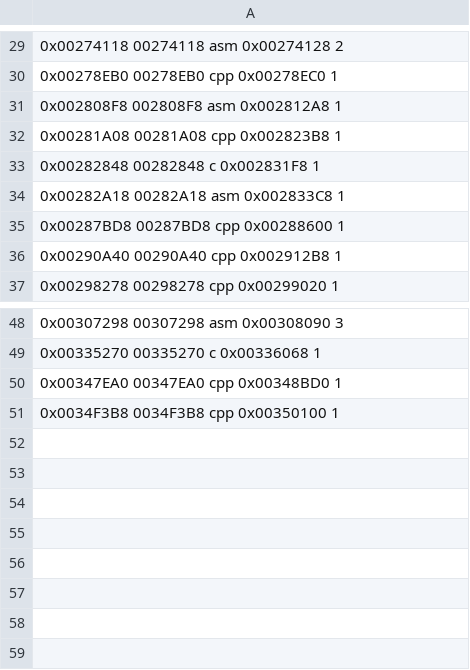
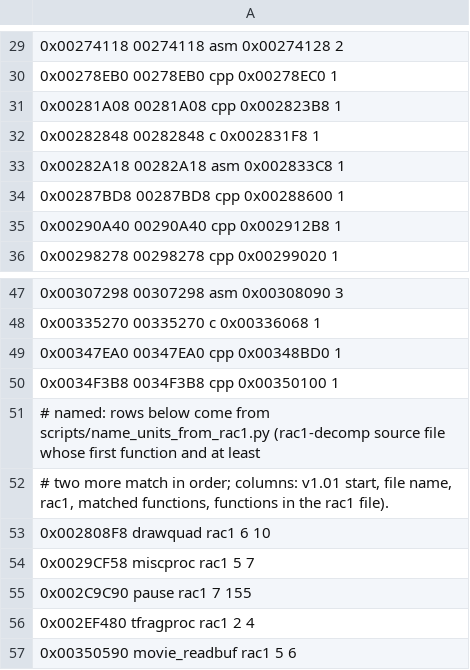
Before and after one commit to OpenRAC/rac2-decomp, a TSV file: config/segments/ntsc-u-boot.tsv, drawn as a sheet; only a part is shown, gaps mark what is left out; removed rows and columns are numbered as before the commit, all else as after; the diff names each change by its address in the sheet, - before the commit and + after, or states it on an @@ line.

```diff
--- a/config/segments/ntsc-u-boot.tsv
+++ b/config/segments/ntsc-u-boot.tsv
-row 31: 0x002808F8 002808F8 asm 0x002812A8 1
+row 51: # named: rows below come from scripts/name_units_from_rac1.py (rac1-decomp source file whose first function and at least
+row 52: # two more match in order; columns: v1.01 start, file name, rac1, matched functions, functions in the rac1 file).
+row 53: 0x002808F8 drawquad rac1 6 10
+row 54: 0x0029CF58 miscproc rac1 5 7
+row 55: 0x002C9C90 pause rac1 7 155
+row 56: 0x002EF480 tfragproc rac1 2 4
+row 57: 0x00350590 movie_readbuf rac1 5 6
```
Also changed, not shown: 4 other files.
